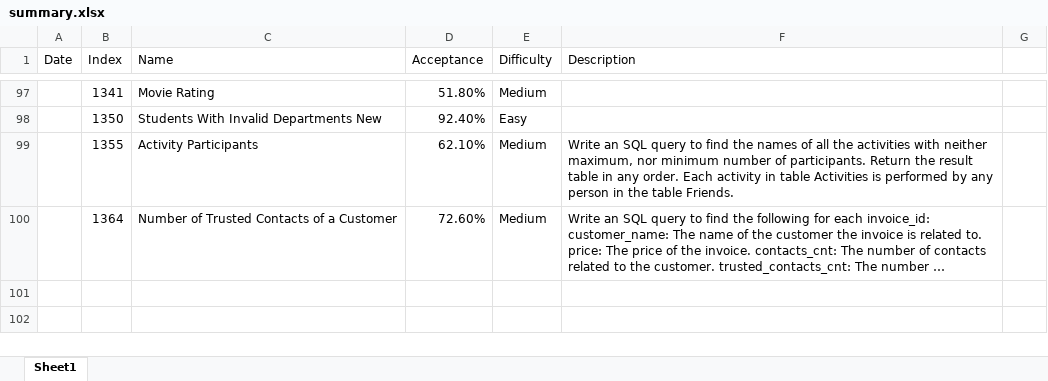
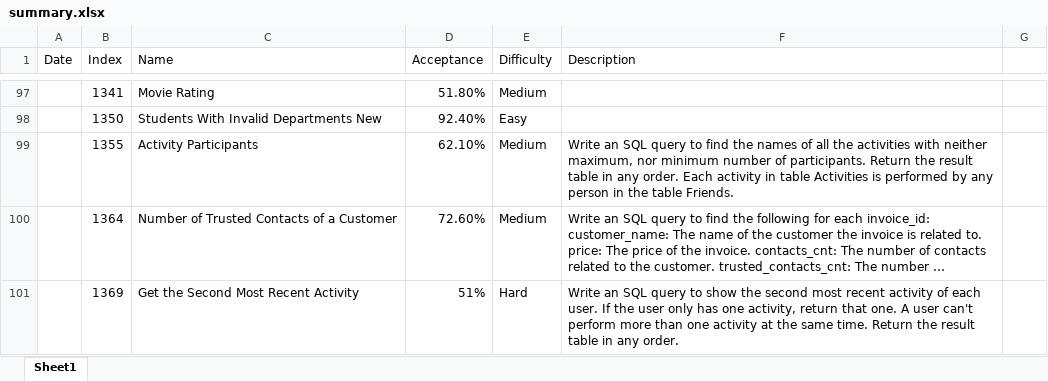
Before and after one commit to ellelang/MyLeetcode, an Excel workbook: database/summary.xlsx, sheet Sheet1, drawn as a sheet; only a part is shown, gaps mark what is left out; long unchanged cells end in …; values as stored, in another font and other column widths than the file's, no borders; the diff names each change by its address in the sheet, - before the commit and + after, or states it on an @@ line.

```diff
--- a/database/summary.xlsx (sheet Sheet1)
+++ b/database/summary.xlsx (sheet Sheet1)
+row 101:  | 1369 | Get the Second Most Recent Activity | 51% | Hard | Write an SQL query to show the second most recent activity of each user. If the user only has one activity, return that one. A user can't perform more than one activity at the same time. Return the result table in any order.
```
Also changed, not shown: 1 other file.
